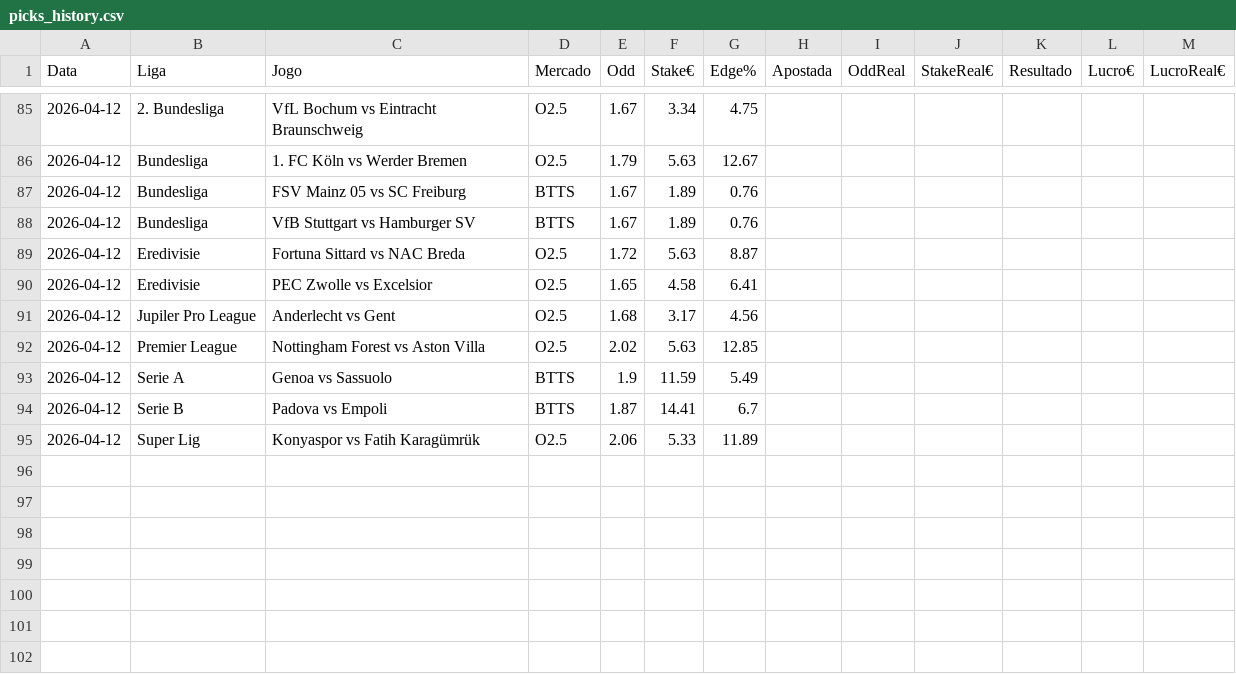
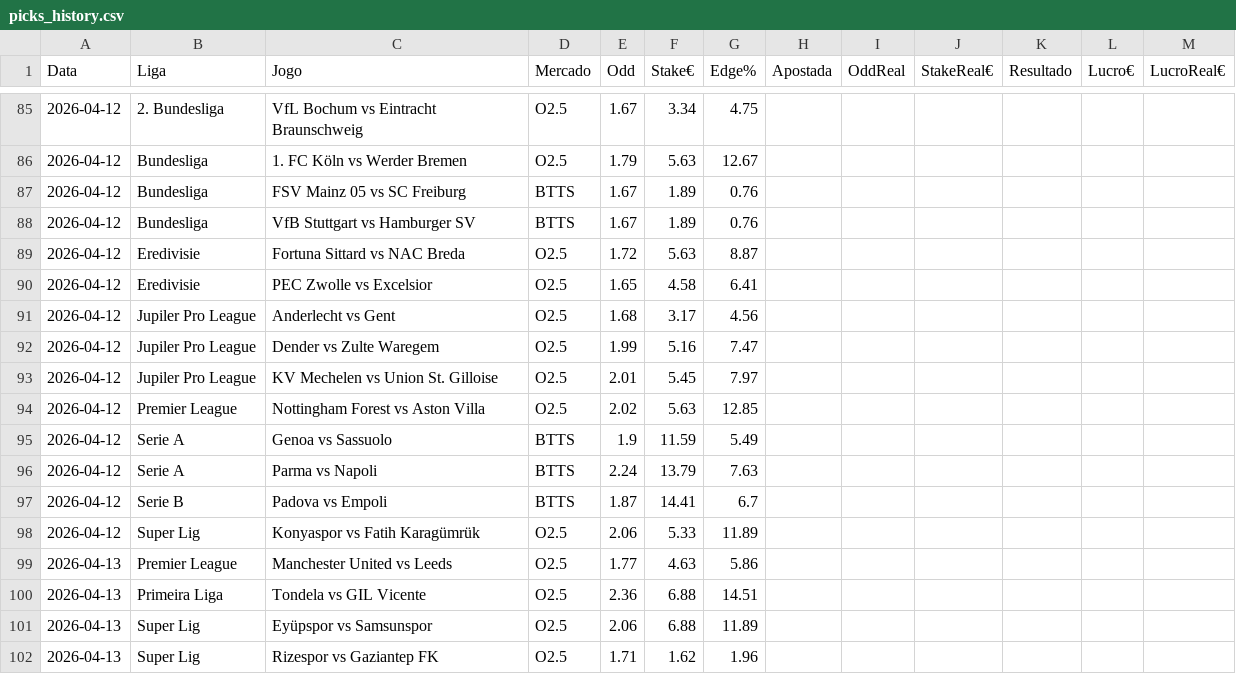
Before and after one commit to jorgepita/apostas-over-futebol, a CSV file: picks_history.csv, drawn as a sheet; only a part is shown, gaps mark what is left out.

Commit message:
Update picks_history.csv (2026-04-12T08:00:29Z)

```diff
--- a/picks_history.csv
+++ b/picks_history.csv
@@ -91,5 +91,12 @@ Data;Liga;Jogo;Mercado;Odd;Stake€;Edge%;Apostada;OddReal;StakeReal€;Resultad
 2026-04-12;Jupiler Pro League;Anderlecht vs Gent;O2.5;1.68;3.17;4.56;;;;;;
+2026-04-12;Jupiler Pro League;Dender vs Zulte Waregem;O2.5;1.99;5.16;7.47;;;;;;
+2026-04-12;Jupiler Pro League;KV Mechelen vs Union St. Gilloise;O2.5;2.01;5.45;7.97;;;;;;
 2026-04-12;Premier League;Nottingham Forest vs Aston Villa;O2.5;2.02;5.63;12.85;;;;;;
 2026-04-12;Serie A;Genoa vs Sassuolo;BTTS;1.9;11.59;5.49;;;;;;
+2026-04-12;Serie A;Parma vs Napoli;BTTS;2.24;13.79;7.63;;;;;;
 2026-04-12;Serie B;Padova vs Empoli;BTTS;1.87;14.41;6.7;;;;;;
 2026-04-12;Super Lig;Konyaspor vs Fatih Karagümrük;O2.5;2.06;5.33;11.89;;;;;;
+2026-04-13;Premier League;Manchester United vs Leeds;O2.5;1.77;4.63;5.86;;;;;;
+2026-04-13;Primeira Liga;Tondela vs GIL Vicente;O2.5;2.36;6.88;14.51;;;;;;
+2026-04-13;Super Lig;Eyüpspor vs Samsunspor;O2.5;2.06;6.88;11.89;;;;;;
+2026-04-13;Super Lig;Rizespor vs Gaziantep FK;O2.5;1.71;1.62;1.96;;;;;;
```
